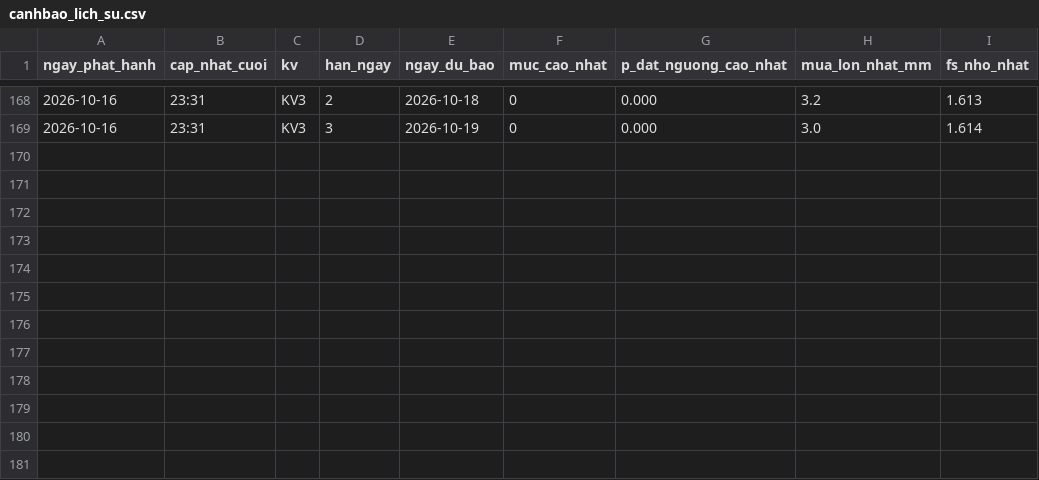
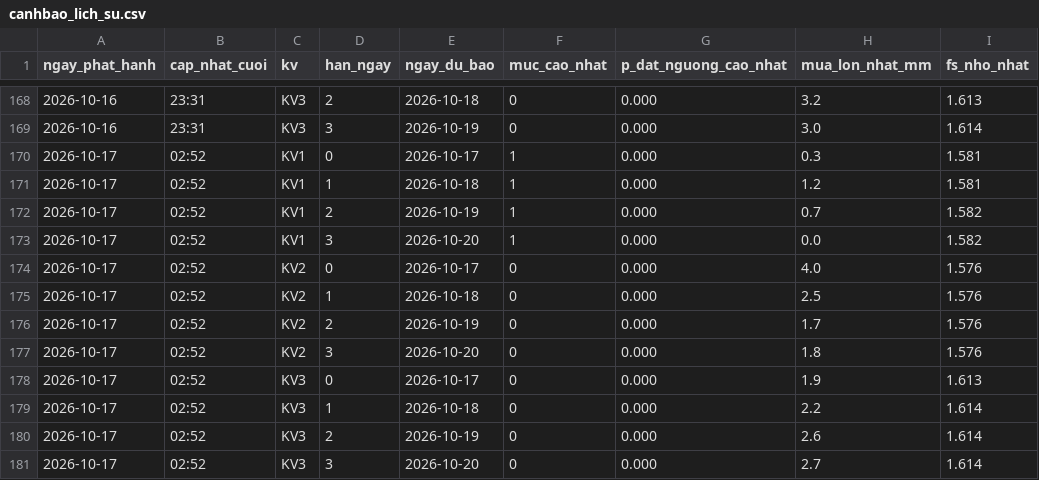
Before and after one commit to Chaulan1981/Du-bao-sat-truot-QL6, a CSV file: data/luu_tru/canhbao_lich_su.csv, drawn as a sheet; only a part is shown, gaps mark what is left out.

```diff
--- a/data/luu_tru/canhbao_lich_su.csv
+++ b/data/luu_tru/canhbao_lich_su.csv
@@ -169 +169,13 @@ ngay_phat_hanh,cap_nhat_cuoi,kv,han_ngay,ngay_du_bao,muc_cao_nhat,p_dat_nguong_c
 2026-10-16,23:31,KV3,3,2026-10-19,0,0.000,3.0,1.614
+2026-10-17,02:52,KV1,0,2026-10-17,1,0.000,0.3,1.581
+2026-10-17,02:52,KV1,1,2026-10-18,1,0.000,1.2,1.581
+2026-10-17,02:52,KV1,2,2026-10-19,1,0.000,0.7,1.582
+2026-10-17,02:52,KV1,3,2026-10-20,1,0.000,0.0,1.582
+2026-10-17,02:52,KV2,0,2026-10-17,0,0.000,4.0,1.576
+2026-10-17,02:52,KV2,1,2026-10-18,0,0.000,2.5,1.576
+2026-10-17,02:52,KV2,2,2026-10-19,0,0.000,1.7,1.576
+2026-10-17,02:52,KV2,3,2026-10-20,0,0.000,1.8,1.576
+2026-10-17,02:52,KV3,0,2026-10-17,0,0.000,1.9,1.613
+2026-10-17,02:52,KV3,1,2026-10-18,0,0.000,2.2,1.614
+2026-10-17,02:52,KV3,2,2026-10-19,0,0.000,2.6,1.614
+2026-10-17,02:52,KV3,3,2026-10-20,0,0.000,2.7,1.614
```
Also changed, not shown: lao-cai/data/luu_tru/canhbao_lich_su.csv, 14 other files.
